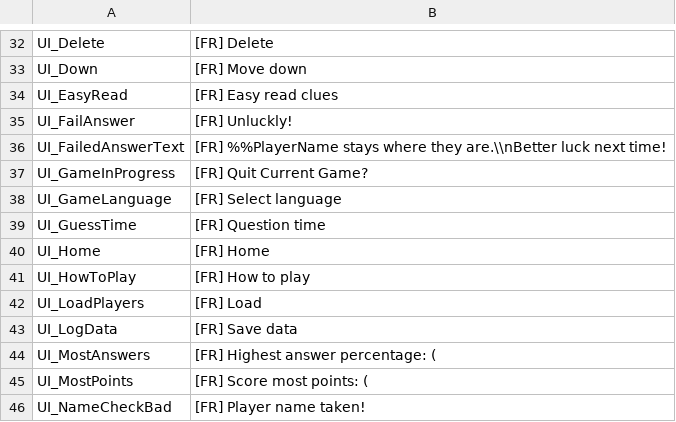
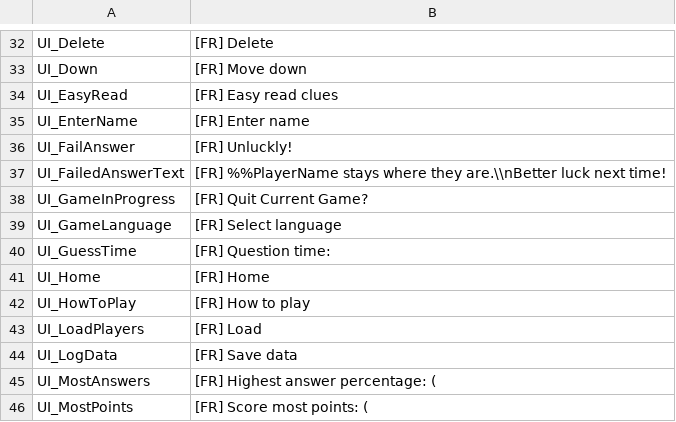
Before and after one commit to GrayMonkey/Err, a CSV file: Assets/Resources/LocText - French.csv, drawn as a sheet; only a part is shown, gaps mark what is left out; the shorter side is filled out with more unchanged rows.

```diff
--- a/Assets/Resources/LocText - French.csv
+++ b/Assets/Resources/LocText - French.csv
@@ -34,2 +34,3 @@ UI_Down,[FR] Move down
 UI_EasyRead,[FR] Easy read clues
+UI_EnterName,[FR] Enter name
 UI_FailAnswer,[FR] Unluckly!
@@ -38,3 +39,3 @@ UI_GameInProgress,[FR] Quit Current Game?
 UI_GameLanguage,[FR] Select language
-UI_GuessTime,[FR] Question time
+UI_GuessTime,[FR] Question time:
 UI_Home,[FR] Home
```
Also changed, not shown: Assets/Resources/LocText - English.csv, Assets/Resources/LocText - German.csv, 3 other files.
